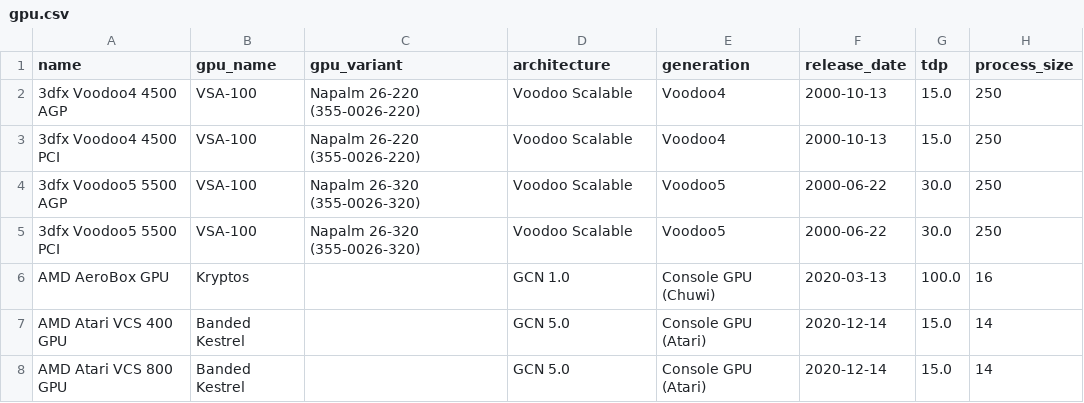
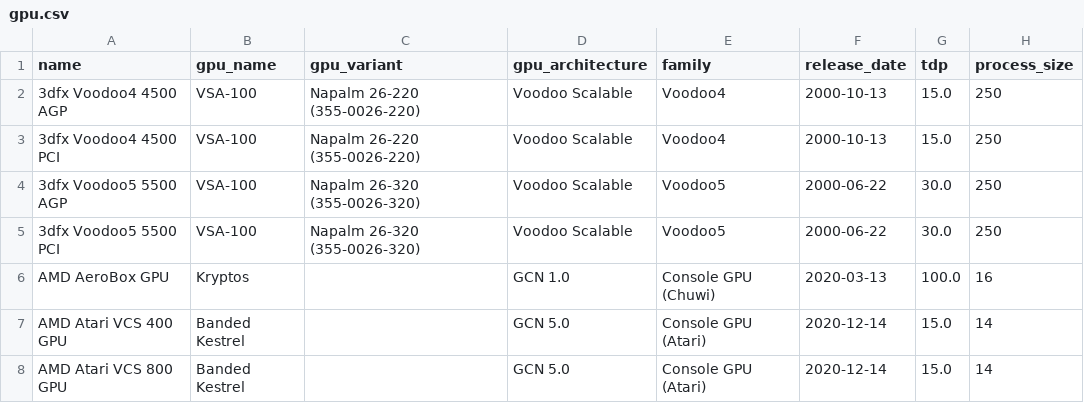
Before and after one commit to Boavizta/boaviztapi, a CSV file: boaviztapi/data/archetypes/components/gpu.csv, drawn as a sheet; only a part is shown; the diff names each change by its address in the sheet, - before the commit and + after, or states it on an @@ line.

```diff
--- a/boaviztapi/data/archetypes/components/gpu.csv
+++ b/boaviztapi/data/archetypes/components/gpu.csv
-D1: architecture
+D1: gpu_architecture
-E1: generation
+E1: family
```
Also changed, not shown: 1 other file.
